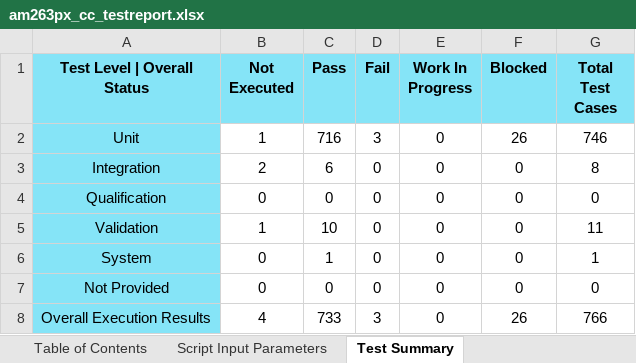
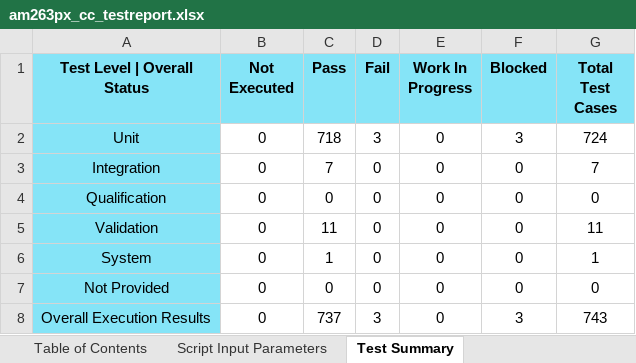
Before and after one commit to venkatesan-krishnamoorthy/mcupsdk-core, an Excel workbook: docs/am263px/am263px_cc_testreport.xlsx, sheet Test Summary, drawn as a sheet; values as stored, in another font and other column widths than the file's, no borders; the diff names each change by its address in the sheet, - before the commit and + after, or states it on an @@ line.

```diff
--- a/docs/am263px/am263px_cc_testreport.xlsx (sheet Test Summary)
+++ b/docs/am263px/am263px_cc_testreport.xlsx (sheet Test Summary)
-B2 (Not Executed): 1
+B2 (Not Executed): 0
-C2 (Pass): 716
+C2 (Pass): 718
-F2 (Blocked): 26
+F2 (Blocked): 3
-G2 (Total Test Cases): 746
+G2 (Total Test Cases): 724
-B3 (Not Executed): 2
+B3 (Not Executed): 0
-C3 (Pass): 6
+C3 (Pass): 7
-G3 (Total Test Cases): 8
+G3 (Total Test Cases): 7
-B5 (Not Executed): 1
+B5 (Not Executed): 0
-C5 (Pass): 10
+C5 (Pass): 11
-B8 (Not Executed): 4
+B8 (Not Executed): 0
-C8 (Pass): 733
+C8 (Pass): 737
-F8 (Blocked): 26
+F8 (Blocked): 3
-G8 (Total Test Cases): 766
+G8 (Total Test Cases): 743
```
Also changed, not shown: sheet Test Plan | Execution Report, sheet Test Strategy Compliance, sheet Test Percentage Summary, sheet Script Input Parameters, hidden cells, docs/am263px/am263px_lp_testreport.xlsx, 2 other files.
